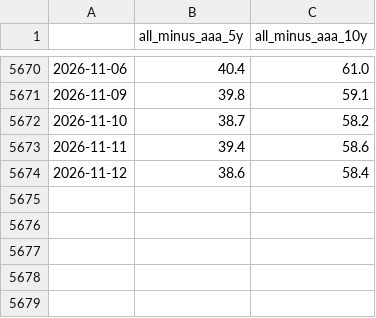
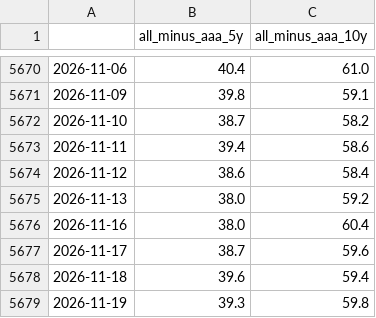
Before and after one commit to lapomazzari/euro-rates-monitor, a CSV file: data/processed/credit_all_minus_aaa_bp.csv, drawn as a sheet; only a part is shown, gaps mark what is left out; the diff names each change by its address in the sheet, - before the commit and + after, or states it on an @@ line.

```diff
--- a/data/processed/credit_all_minus_aaa_bp.csv
+++ b/data/processed/credit_all_minus_aaa_bp.csv
+row 5675: 2026-11-13 | 38.0 | 59.2
+row 5676: 2026-11-16 | 38.0 | 60.4
+row 5677: 2026-11-17 | 38.7 | 59.6
+row 5678: 2026-11-18 | 39.6 | 59.4
+row 5679: 2026-11-19 | 39.3 | 59.8
```
Also changed, not shown: data/processed/curve_measures.csv, data/processed/eur_minus_us_par_bp.csv, 14 other files.
